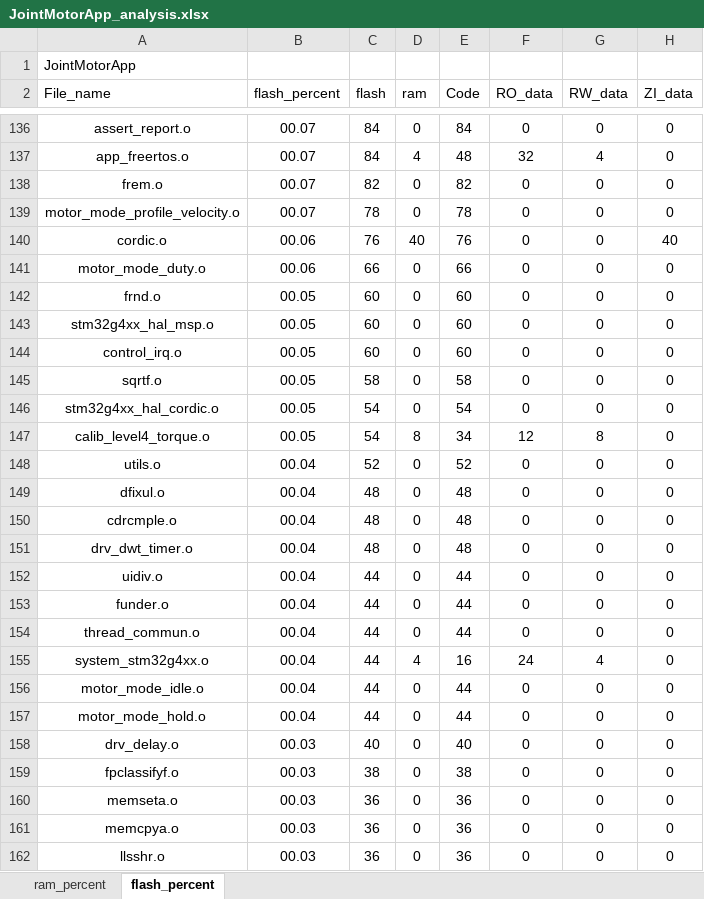
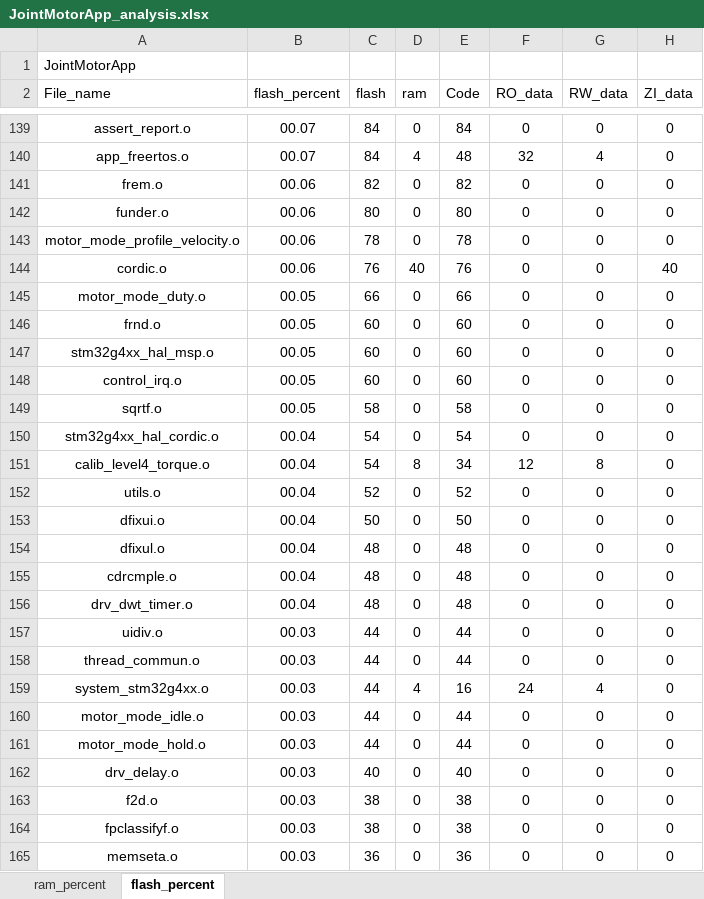
Before and after one commit to DalinYYYY/JM-App, an Excel workbook: Board/V1/MDK-ARM/JointMotorApp_analysis.xlsx, sheet flash_percent, drawn as a sheet; only a part is shown, gaps mark what is left out; the shorter side is filled out with more unchanged rows; values as stored, in another font and other column widths than the file's, no borders; charts and pictures and table styles not drawn; removed rows and columns are numbered as before the commit, all else as after; the diff covers the shown part only; the diff names each change by its address in the sheet, - before the commit and + after, or states it on an @@ line.

```diff
--- a/Board/V1/MDK-ARM/JointMotorApp_analysis.xlsx (sheet flash_percent)
+++ b/Board/V1/MDK-ARM/JointMotorApp_analysis.xlsx (sheet flash_percent)
-B141 (flash_percent): 00.07
+B141 (flash_percent): 00.06
+row 142: funder.o | 00.06 | 80 | 0 | 80 | 0 | 0 | 0
-B143 (flash_percent): 00.07
+B143 (flash_percent): 00.06
-B145 (flash_percent): 00.06
+B145 (flash_percent): 00.05
-B150:B151 (flash_percent): 00.05
+B150:B151 (flash_percent): 00.04
+row 153: dfixui.o | 00.04 | 50 | 0 | 50 | 0 | 0 | 0
-B157 (flash_percent): 00.04
+B157 (flash_percent): 00.03
-row 153: funder.o | 00.04 | 44 | 0 | 44 | 0 | 0 | 0
-B158:B161 (flash_percent): 00.04
+B158:B161 (flash_percent): 00.03
+row 163: f2d.o | 00.03 | 38 | 0 | 38 | 0 | 0 | 0
```
Also changed, not shown: 12 added rows, 6 removed rows and 128 edited cells elsewhere in this sheet, sheet ram_percent, charts or pictures, 6 other files.
